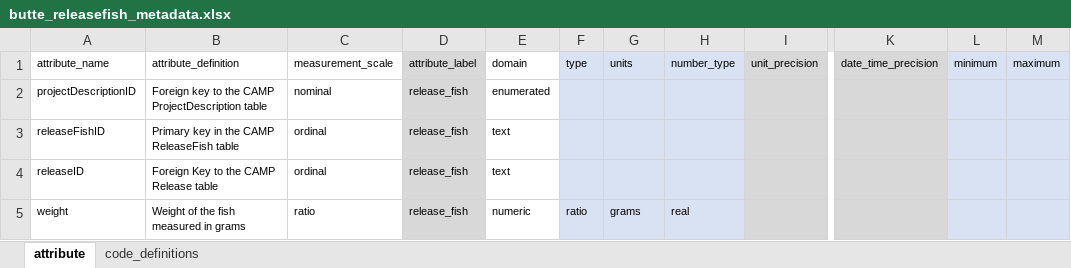
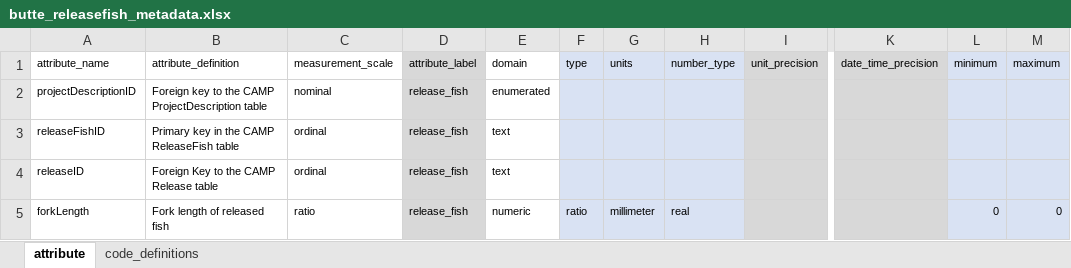
Before and after one commit to SRJPE/jpe-butte-edi, an Excel workbook: data-raw/metadata/butte_releasefish_metadata.xlsx, sheet attribute, drawn as a sheet; only a part is shown, gaps mark what is left out; values as stored, in another font and other column widths than the file's, no borders; charts and pictures not drawn; the diff names each change by its address in the sheet, - before the commit and + after, or states it on an @@ line.

Commit message:
updates releasefish table metadata

```diff
--- a/data-raw/metadata/butte_releasefish_metadata.xlsx (sheet attribute)
+++ b/data-raw/metadata/butte_releasefish_metadata.xlsx (sheet attribute)
-A5 (attribute_name): weight
+A5 (attribute_name): forkLength
-B5 (attribute_definition): Weight of the fish measured in grams
+B5 (attribute_definition): Fork length of released fish
-G5 (units): grams
+G5 (units): millimeter
-L5 (minimum): (empty)
+L5 (minimum): 0
-M5 (maximum): (empty)
+M5 (maximum): 0
```
Also changed, not shown: charts or pictures, 1 other file.
